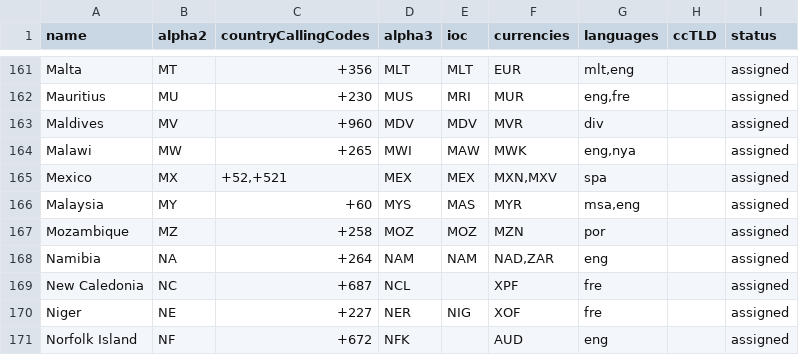
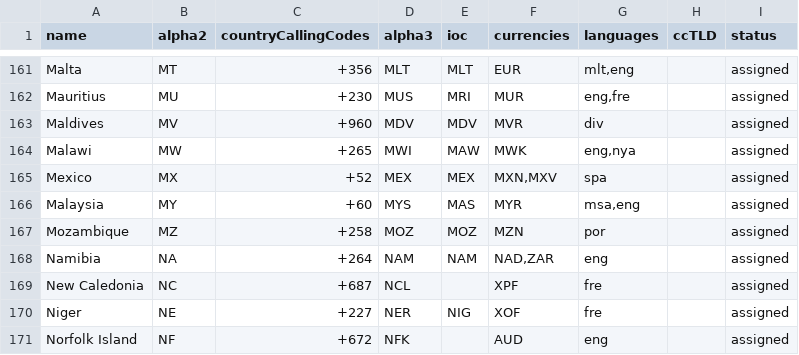
Before and after one commit to OpenBookPrices/country-data, a CSV file: data/countries.csv, drawn as a sheet; only a part is shown, gaps mark what is left out.

Commit message:
Remove calling code +521 from Mexico. Closes #29

```diff
--- a/data/countries.csv
+++ b/data/countries.csv
@@ -164,3 +164,3 @@ Maldives,MV,+960,MDV,MDV,MVR,div,,assigned
 Malawi,MW,+265,MWI,MAW,MWK,"eng,nya",,assigned
-Mexico,MX,"+52,+521",MEX,MEX,"MXN,MXV",spa,,assigned
+Mexico,MX,+52,MEX,MEX,"MXN,MXV",spa,,assigned
 Malaysia,MY,+60,MYS,MAS,MYR,"msa,eng",,assigned
```
Also changed, not shown: 2 other files.
